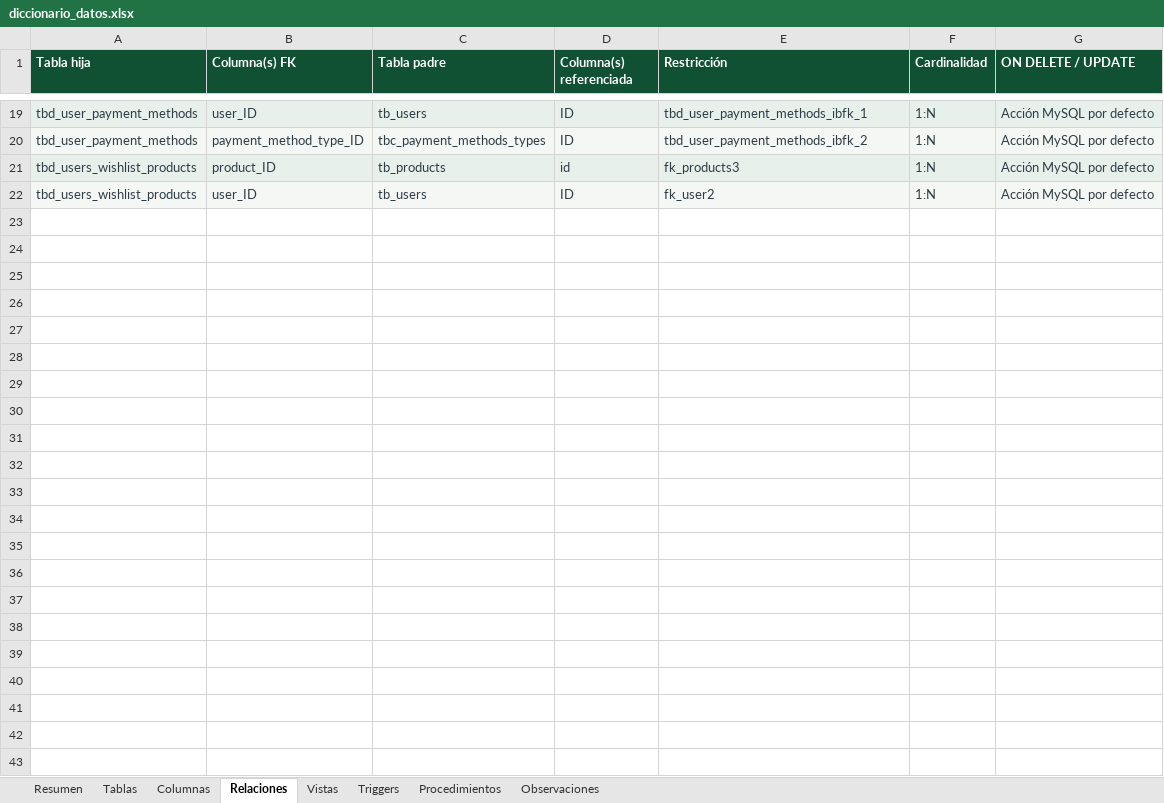
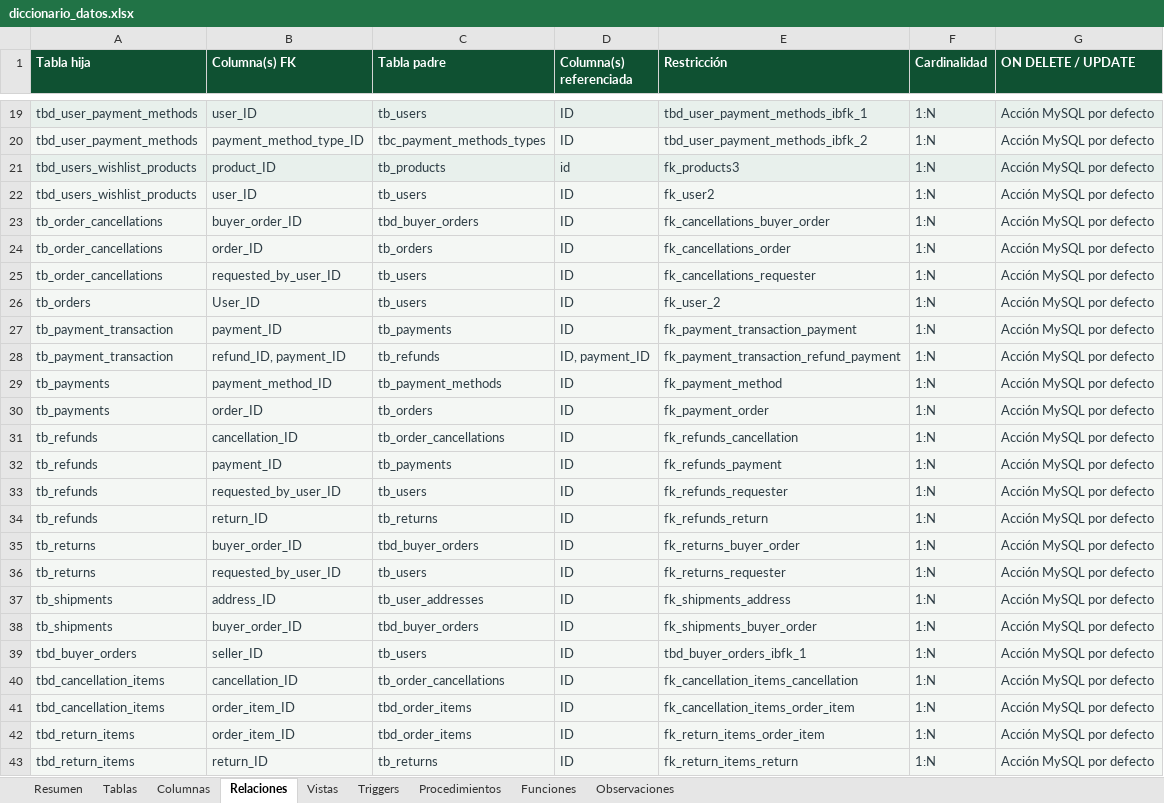
Before and after one commit to AdrianRGZ123/Practicas_BDN_240165, an Excel workbook: Practica03/diccionario_datos/diccionario_datos.xlsx, sheet Relaciones, drawn as a sheet; only a part is shown, gaps mark what is left out; values as stored, in another font and other column widths than the file's, no borders; the diff names each change by its address in the sheet, - before the commit and + after, or states it on an @@ line.

```diff
--- a/Practica03/diccionario_datos/diccionario_datos.xlsx (sheet Relaciones)
+++ b/Practica03/diccionario_datos/diccionario_datos.xlsx (sheet Relaciones)
+sheet tab: Funciones
+row 23: tb_order_cancellations | buyer_order_ID | tbd_buyer_orders | ID | fk_cancellations_buyer_order | 1:N | Acción MySQL por defecto
+row 24: tb_order_cancellations | order_ID | tb_orders | ID | fk_cancellations_order | 1:N | Acción MySQL por defecto
+row 25: tb_order_cancellations | requested_by_user_ID | tb_users | ID | fk_cancellations_requester | 1:N | Acción MySQL por defecto
+row 26: tb_orders | User_ID | tb_users | ID | fk_user_2 | 1:N | Acción MySQL por defecto
+row 27: tb_payment_transaction | payment_ID | tb_payments | ID | fk_payment_transaction_payment | 1:N | Acción MySQL por defecto
+row 28: tb_payment_transaction | refund_ID, payment_ID | tb_refunds | ID, payment_ID | fk_payment_transaction_refund_payment | 1:N | Acción MySQL por defecto
+row 29: tb_payments | payment_method_ID | tb_payment_methods | ID | fk_payment_method | 1:N | Acción MySQL por defecto
+row 30: tb_payments | order_ID | tb_orders | ID | fk_payment_order | 1:N | Acción MySQL por defecto
+row 31: tb_refunds | cancellation_ID | tb_order_cancellations | ID | fk_refunds_cancellation | 1:N | Acción MySQL por defecto
+row 32: tb_refunds | payment_ID | tb_payments | ID | fk_refunds_payment | 1:N | Acción MySQL por defecto
+row 33: tb_refunds | requested_by_user_ID | tb_users | ID | fk_refunds_requester | 1:N | Acción MySQL por defecto
+row 34: tb_refunds | return_ID | tb_returns | ID | fk_refunds_return | 1:N | Acción MySQL por defecto
+row 35: tb_returns | buyer_order_ID | tbd_buyer_orders | ID | fk_returns_buyer_order | 1:N | Acción MySQL por defecto
+row 36: tb_returns | requested_by_user_ID | tb_users | ID | fk_returns_requester | 1:N | Acción MySQL por defecto
+row 37: tb_shipments | address_ID | tb_user_addresses | ID | fk_shipments_address | 1:N | Acción MySQL por defecto
+row 38: tb_shipments | buyer_order_ID | tbd_buyer_orders | ID | fk_shipments_buyer_order | 1:N | Acción MySQL por defecto
+row 39: tbd_buyer_orders | seller_ID | tb_users | ID | tbd_buyer_orders_ibfk_1 | 1:N | Acción MySQL por defecto
+row 40: tbd_cancellation_items | cancellation_ID | tb_order_cancellations | ID | fk_cancellation_items_cancellation | 1:N | Acción MySQL por defecto
+row 41: tbd_cancellation_items | order_item_ID | tbd_order_items | ID | fk_cancellation_items_order_item | 1:N | Acción MySQL por defecto
+row 42: tbd_return_items | order_item_ID | tbd_order_items | ID | fk_return_items_order_item | 1:N | Acción MySQL por defecto
+row 43: tbd_return_items | return_ID | tb_returns | ID | fk_return_items_return | 1:N | Acción MySQL por defecto
```
Also changed, not shown: sheet Columnas, sheet Triggers, sheet Tablas, sheet Vistas, sheet Observaciones, sheet Procedimientos, 1 more sheet, 8 other files.
